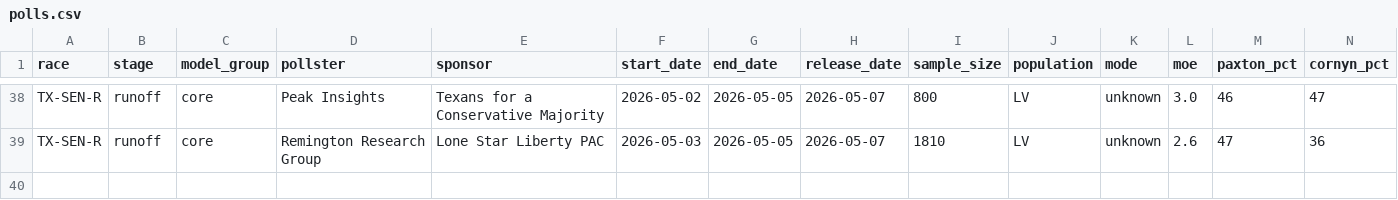
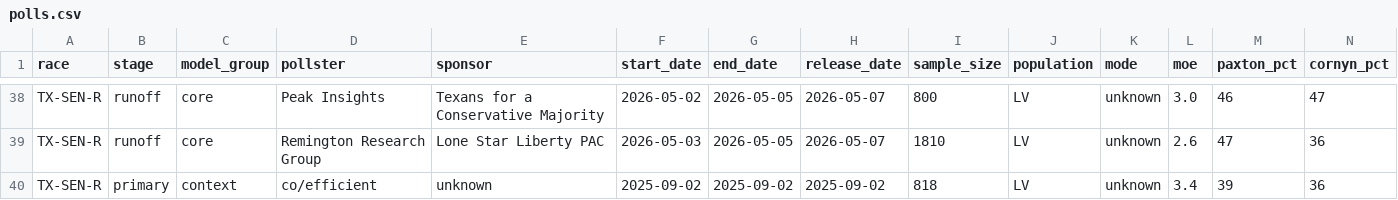
Before and after one commit to snailpop1/2026-Texas-GOP-Senate-Primary-Predictor, a CSV file: data/processed/polls.csv, drawn as a sheet; only a part is shown, gaps mark what is left out; rows hold the shown columns only; the diff names each change by its address in the sheet, - before the commit and + after, or states it on an @@ line.

```diff
--- a/data/processed/polls.csv
+++ b/data/processed/polls.csv
+row 40: TX-SEN-R | primary | context | co/efficient | unknown | 2025-09-02 | 2025-09-02 | 2025-09-02 | 818 | LV | unknown | 3.4 | 39 | 36
```
Also changed, not shown: data/processed/general_election_polls.csv, data/processed/source_manifest.csv, 7 other files.
